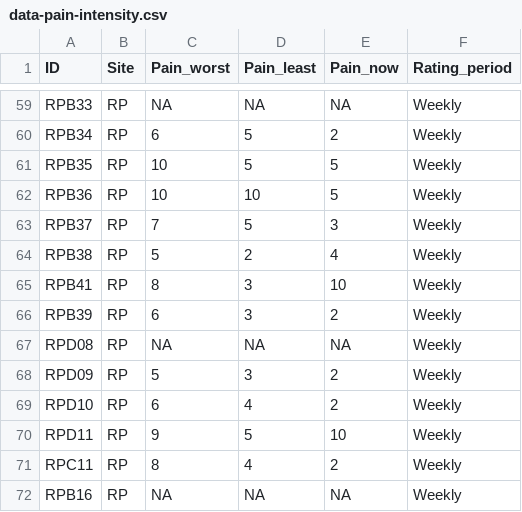
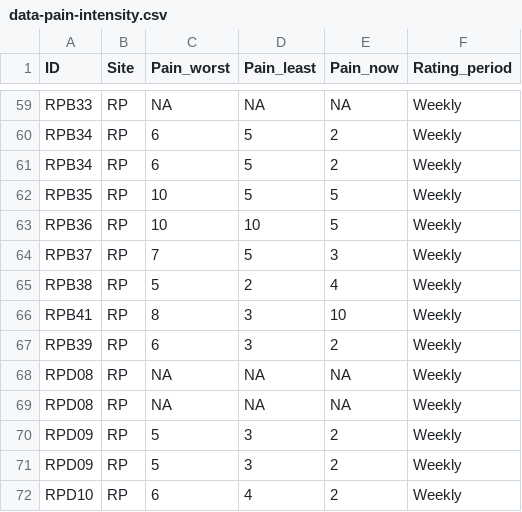
Before and after one commit to kamermanpr/pain-sites, a CSV file: data-cleaned/data-pain-intensity.csv, drawn as a sheet; only a part is shown, gaps mark what is left out; the shorter side is filled out with more unchanged rows.

```diff
--- a/data-cleaned/data-pain-intensity.csv
+++ b/data-cleaned/data-pain-intensity.csv
@@ -60,2 +60,3 @@ RPB33,RP,NA,NA,NA,Weekly
 RPB34,RP,6,5,2,Weekly
+RPB34,RP,6,5,2,Weekly
 RPB35,RP,10,5,5,Weekly
@@ -67,2 +68,4 @@ RPB39,RP,6,3,2,Weekly
 RPD08,RP,NA,NA,NA,Weekly
+RPD08,RP,NA,NA,NA,Weekly
+RPD09,RP,5,3,2,Weekly
 RPD09,RP,5,3,2,Weekly
```
Also changed, not shown: data-cleaned/data-all.csv, data-cleaned/data-demographics.csv, 6 other files.
